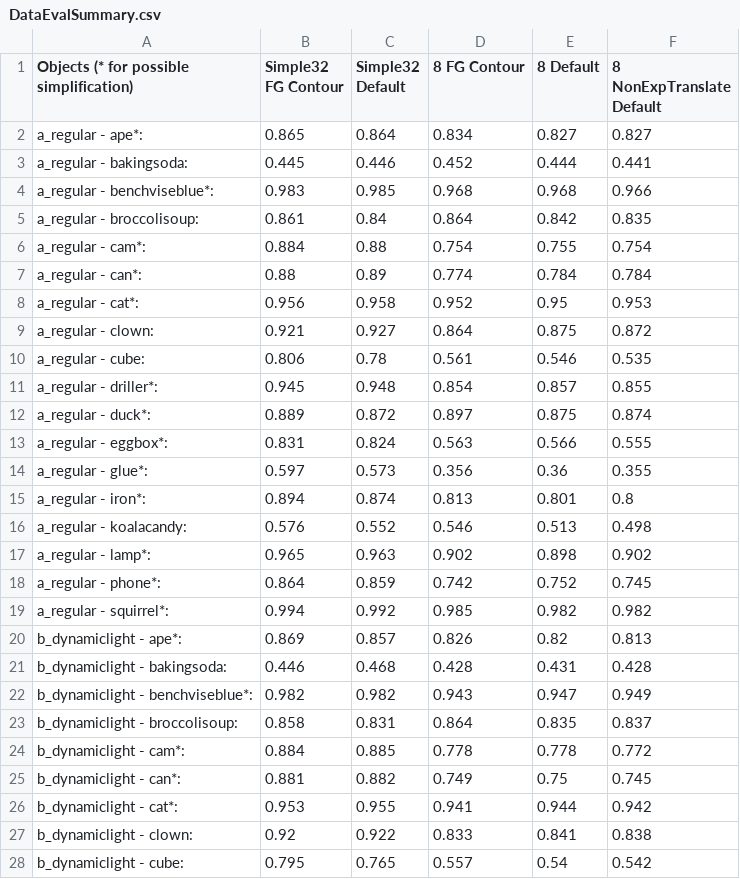
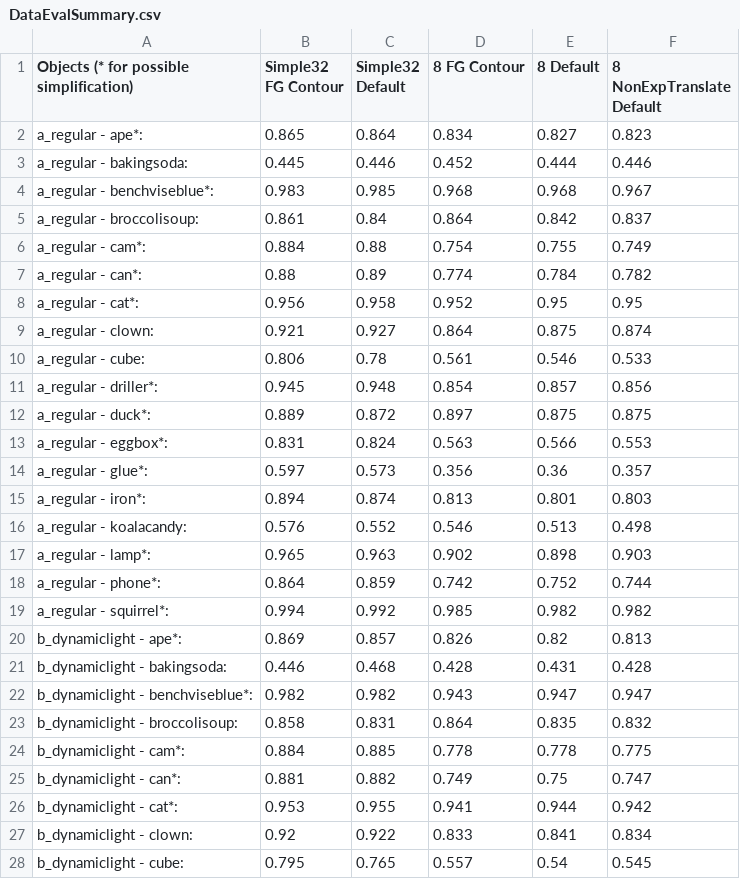
Before and after one commit to cm-1/RBOT, a CSV file: DatasetResults/DataEvalSummary.csv, drawn as a sheet; only a part is shown; the diff covers the shown part only.

Commit message:
Fixed NonExpTranslate data to match current code.
Previous uncommitted code derived the non-exponentiated translation by
"undoing" the "v /= theta" division with "t = v * theta" afterwards.
I used said uncommitted code to generate committed .txt/.csv results.
Current code just saves "t = v" before the theta division.
Because FP precision is finite, the results differ slightly.
So this commit fixes the recorded .txt/.csv results to match.

```diff
--- a/DatasetResults/DataEvalSummary.csv
+++ b/DatasetResults/DataEvalSummary.csv
@@ -1,19 +1,19 @@
 Objects (* for possible simplification),Simple32 FG Contour,Simple32 Default,8 FG Contour,8 Default,8 NonExpTranslate Default
-a_regular - ape*:,0.865,0.864,0.834,0.827,0.827
-a_regular - bakingsoda:,0.445,0.446,0.452,0.444,0.441
-a_regular - benchviseblue*:,0.983,0.985,0.968,0.968,0.966
-a_regular - broccolisoup:,0.861,0.84,0.864,0.842,0.835
-a_regular - cam*:,0.884,0.88,0.754,0.755,0.754
-a_regular - can*:,0.88,0.89,0.774,0.784,0.784
-a_regular - cat*:,0.956,0.958,0.952,0.95,0.953
-a_regular - clown:,0.921,0.927,0.864,0.875,0.872
-a_regular - cube:,0.806,0.78,0.561,0.546,0.535
-a_regular - driller*:,0.945,0.948,0.854,0.857,0.855
-a_regular - duck*:,0.889,0.872,0.897,0.875,0.874
-a_regular - eggbox*:,0.831,0.824,0.563,0.566,0.555
-a_regular - glue*:,0.597,0.573,0.356,0.36,0.355
-a_regular - iron*:,0.894,0.874,0.813,0.801,0.8
+a_regular - ape*:,0.865,0.864,0.834,0.827,0.823
+a_regular - bakingsoda:,0.445,0.446,0.452,0.444,0.446
+a_regular - benchviseblue*:,0.983,0.985,0.968,0.968,0.967
+a_regular - broccolisoup:,0.861,0.84,0.864,0.842,0.837
+a_regular - cam*:,0.884,0.88,0.754,0.755,0.749
+a_regular - can*:,0.88,0.89,0.774,0.784,0.782
+a_regular - cat*:,0.956,0.958,0.952,0.95,0.95
+a_regular - clown:,0.921,0.927,0.864,0.875,0.874
+a_regular - cube:,0.806,0.78,0.561,0.546,0.533
+a_regular - driller*:,0.945,0.948,0.854,0.857,0.856
+a_regular - duck*:,0.889,0.872,0.897,0.875,0.875
+a_regular - eggbox*:,0.831,0.824,0.563,0.566,0.553
+a_regular - glue*:,0.597,0.573,0.356,0.36,0.357
+a_regular - iron*:,0.894,0.874,0.813,0.801,0.803
 a_regular - koalacandy:,0.576,0.552,0.546,0.513,0.498
-a_regular - lamp*:,0.965,0.963,0.902,0.898,0.902
-a_regular - phone*:,0.864,0.859,0.742,0.752,0.745
+a_regular - lamp*:,0.965,0.963,0.902,0.898,0.903
+a_regular - phone*:,0.864,0.859,0.742,0.752,0.744
 a_regular - squirrel*:,0.994,0.992,0.985,0.982,0.982
@@ -21,8 +21,8 @@ b_dynamiclight - ape*:,0.869,0.857,0.826,0.82,0.813
 b_dynamiclight - bakingsoda:,0.446,0.468,0.428,0.431,0.428
-b_dynamiclight - benchviseblue*:,0.982,0.982,0.943,0.947,0.949
-b_dynamiclight - broccolisoup:,0.858,0.831,0.864,0.835,0.837
-b_dynamiclight - cam*:,0.884,0.885,0.778,0.778,0.772
-b_dynamiclight - can*:,0.881,0.882,0.749,0.75,0.745
+b_dynamiclight - benchviseblue*:,0.982,0.982,0.943,0.947,0.947
+b_dynamiclight - broccolisoup:,0.858,0.831,0.864,0.835,0.832
+b_dynamiclight - cam*:,0.884,0.885,0.778,0.778,0.775
+b_dynamiclight - can*:,0.881,0.882,0.749,0.75,0.747
 b_dynamiclight - cat*:,0.953,0.955,0.941,0.944,0.942
-b_dynamiclight - clown:,0.92,0.922,0.833,0.841,0.838
-b_dynamiclight - cube:,0.795,0.765,0.557,0.54,0.542
+b_dynamiclight - clown:,0.92,0.922,0.833,0.841,0.834
+b_dynamiclight - cube:,0.795,0.765,0.557,0.54,0.545
```
Also changed, not shown: 52 edited cells elsewhere in this file, 2 other files.
